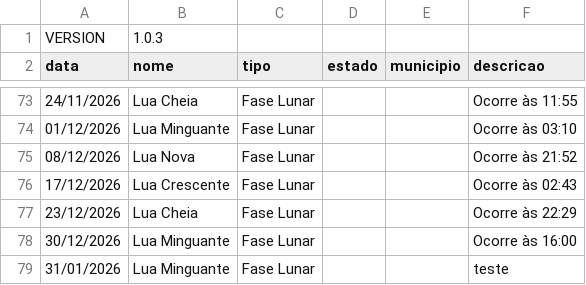
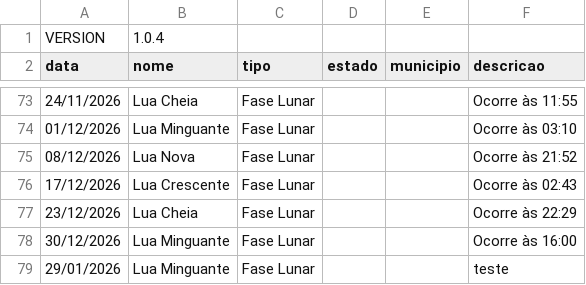
Before and after one commit to rnanalista-max/Feriados, a CSV file: Feriados.csv, drawn as a sheet; only a part is shown, gaps mark what is left out.

Commit message:
Update Feriados.csv

```diff
--- a/Feriados.csv
+++ b/Feriados.csv
@@ -1,2 +1,2 @@
-VERSION,1.0.3
+VERSION,1.0.4
 data,nome,tipo,estado,municipio,descricao
@@ -78,2 +78,2 @@ data,nome,tipo,estado,municipio,descricao
 30/12/2026,Lua Minguante,Fase Lunar,,,Ocorre às 16:00
-31/01/2026,Lua Minguante,Fase Lunar,,,teste
+29/01/2026,Lua Minguante,Fase Lunar,,,teste
```
